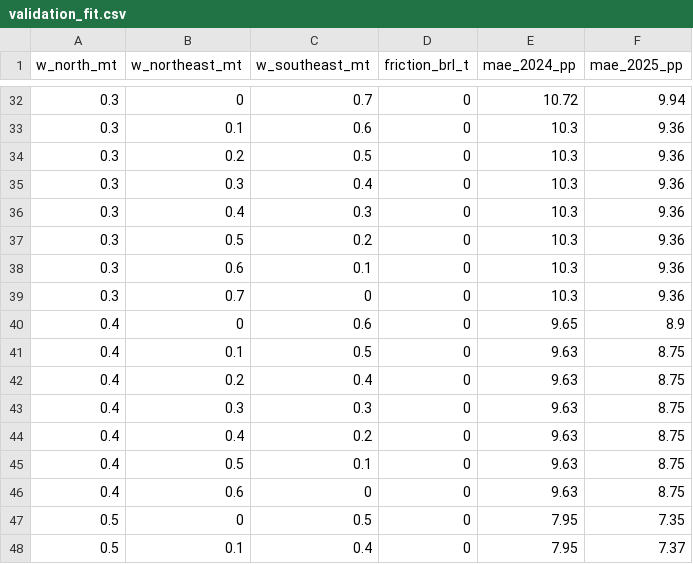
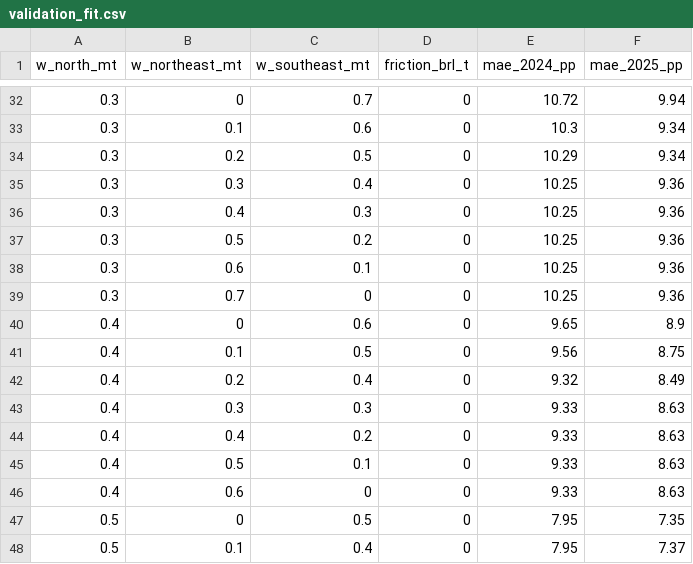
Before and after one commit to sirelves/multimodal-logistics-brazil, a CSV file: results/validation_fit.csv, drawn as a sheet; only a part is shown, gaps mark what is left out; the diff covers the shown part only.

```diff
--- a/results/validation_fit.csv
+++ b/results/validation_fit.csv
@@ -32,16 +32,16 @@ w_north_mt,w_northeast_mt,w_southeast_mt,friction_brl_t,mae_2024_pp,mae_2025_pp
 0.3,0,0.7,0,10.72,9.94
-0.3,0.1,0.6,0,10.3,9.36
-0.3,0.2,0.5,0,10.3,9.36
-0.3,0.3,0.4,0,10.3,9.36
-0.3,0.4,0.3,0,10.3,9.36
-0.3,0.5,0.2,0,10.3,9.36
-0.3,0.6,0.1,0,10.3,9.36
-0.3,0.7,0,0,10.3,9.36
+0.3,0.1,0.6,0,10.3,9.34
+0.3,0.2,0.5,0,10.29,9.34
+0.3,0.3,0.4,0,10.25,9.36
+0.3,0.4,0.3,0,10.25,9.36
+0.3,0.5,0.2,0,10.25,9.36
+0.3,0.6,0.1,0,10.25,9.36
+0.3,0.7,0,0,10.25,9.36
 0.4,0,0.6,0,9.65,8.9
-0.4,0.1,0.5,0,9.63,8.75
-0.4,0.2,0.4,0,9.63,8.75
-0.4,0.3,0.3,0,9.63,8.75
-0.4,0.4,0.2,0,9.63,8.75
-0.4,0.5,0.1,0,9.63,8.75
-0.4,0.6,0,0,9.63,8.75
+0.4,0.1,0.5,0,9.56,8.75
+0.4,0.2,0.4,0,9.32,8.49
+0.4,0.3,0.3,0,9.33,8.63
+0.4,0.4,0.2,0,9.33,8.63
+0.4,0.5,0.1,0,9.33,8.63
+0.4,0.6,0,0,9.33,8.63
 0.5,0,0.5,0,7.95,7.35
```
Also changed, not shown: 20 edited cells elsewhere in this file, results/validation_friction.csv, 6 other files.
